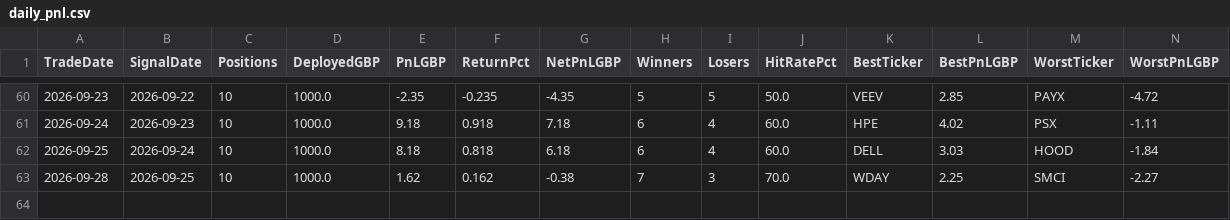
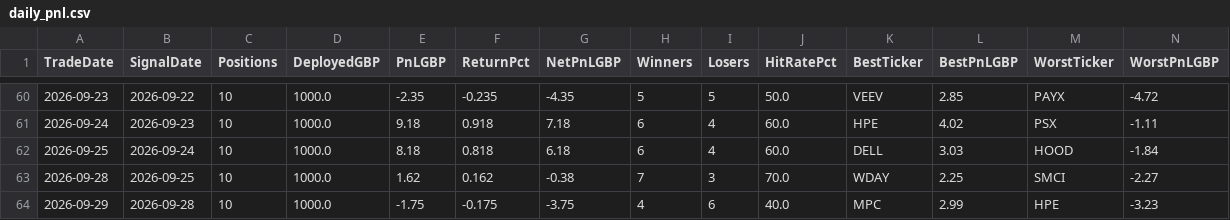
Before and after one commit to MrinalBhargava/sp500-dashboard, a CSV file: daily_pnl.csv, drawn as a sheet; only a part is shown, gaps mark what is left out; rows hold the shown columns only; the diff names each change by its address in the sheet, - before the commit and + after, or states it on an @@ line.

```diff
--- a/daily_pnl.csv
+++ b/daily_pnl.csv
+row 64: 2026-09-29 | 2026-09-28 | 10 | 1000.0 | -1.75 | -0.175 | -3.75 | 4 | 6 | 40.0 | MPC | 2.99 | HPE | -3.23
```
Also changed, not shown: positions_pnl.csv.
